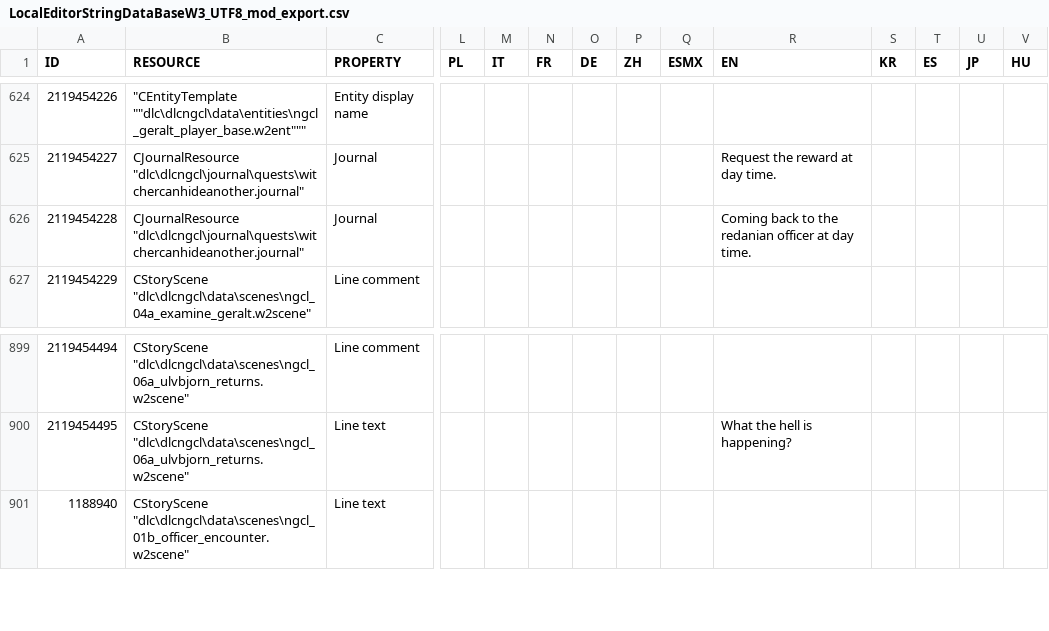
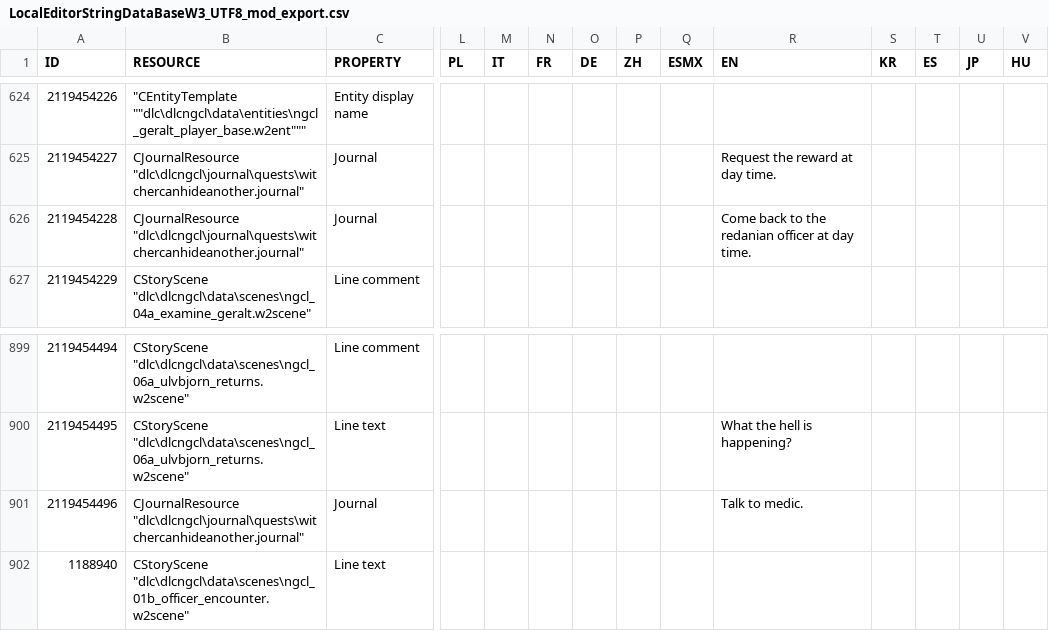
Before and after one commit to nikich340/w3.ngcl, a CSV file: LocalEditorStringDataBaseW3_UTF8_mod_export.csv, drawn as a sheet; only a part is shown, gaps mark what is left out; rows hold the shown columns only; the diff names each change by its address in the sheet, - before the commit and + after, or states it on an @@ line.

Commit message:
phases updates (timelapse 3s, journal update p6)

```diff
--- a/LocalEditorStringDataBaseW3_UTF8_mod_export.csv
+++ b/LocalEditorStringDataBaseW3_UTF8_mod_export.csv
-R626 (EN): Coming back to…
+R626 (EN): Come back to…
+row 901: 2119454496 | CJournalResource "dlc\dlcngcl\journal\quests\witchercanhideanother.journal" | Journal |  |  |  |  |  |  | Talk to medic.
```
Also changed, not shown: 15 other files.
